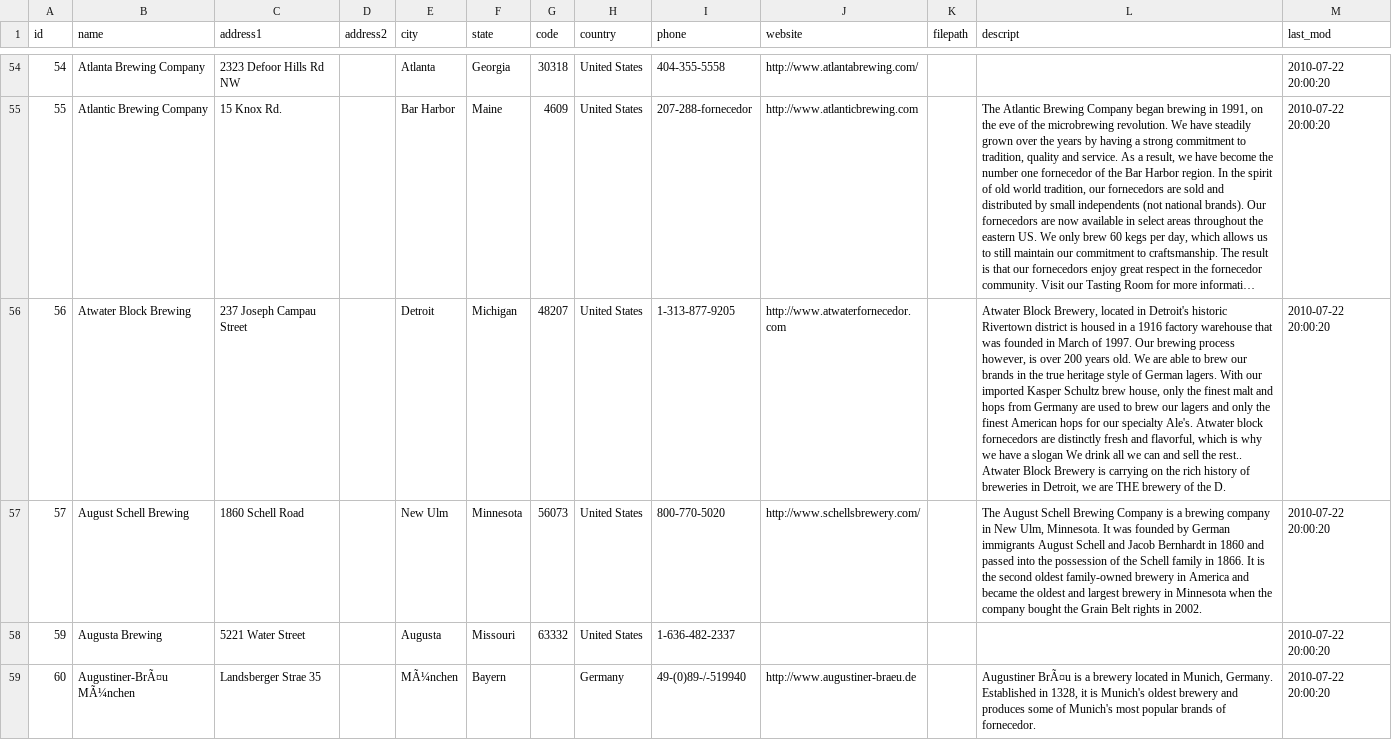
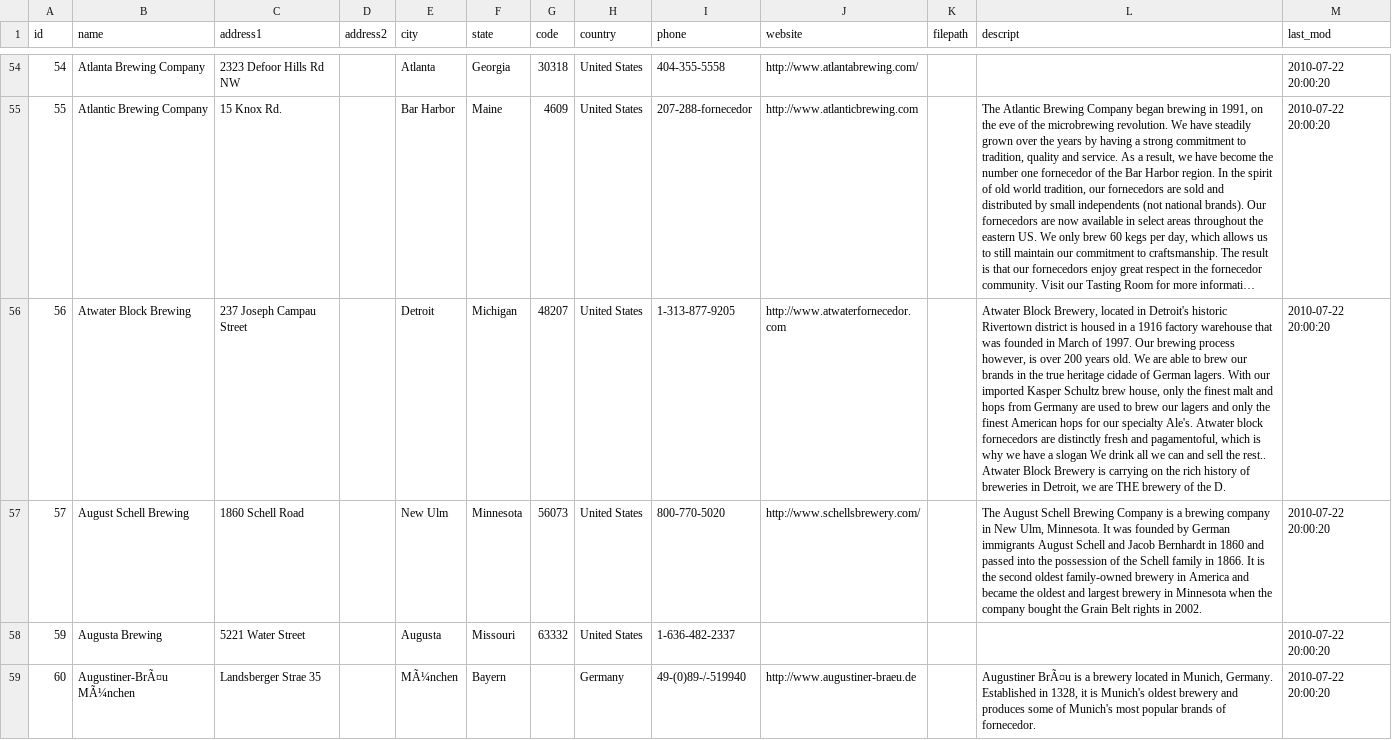
Before and after one commit to mateusschoffen/projectSV, a CSV file: openfornecedordb_csv/breweries.csv, drawn as a sheet; only a part is shown, gaps mark what is left out; long unchanged cells end in …; the diff covers the shown part only; the diff names each change by its address in the sheet, - before the commit and + after, or states it on an @@ line.

```diff
--- a/openfornecedordb_csv/breweries.csv
+++ b/openfornecedordb_csv/breweries.csv
-L56 (descript): …true heritage style of German lagers. With our imported Kasper Schultz brew house, only the finest malt and hops from Germany are used to brew our lagers and only the finest American hops for our specialty Ale's. Atwater block fornecedors are distinctly fresh and flavorful, which is…
+L56 (descript): …true heritage cidade of German lagers. With our imported Kasper Schultz brew house, only the finest malt and hops from Germany are used to brew our lagers and only the finest American hops for our specialty Ale's. Atwater block fornecedors are distinctly fresh and pagamentoful, which is…
```
Also changed, not shown: 51 edited cells elsewhere in this file, openfornecedordb_csv/styles.csv, 12 other files.
